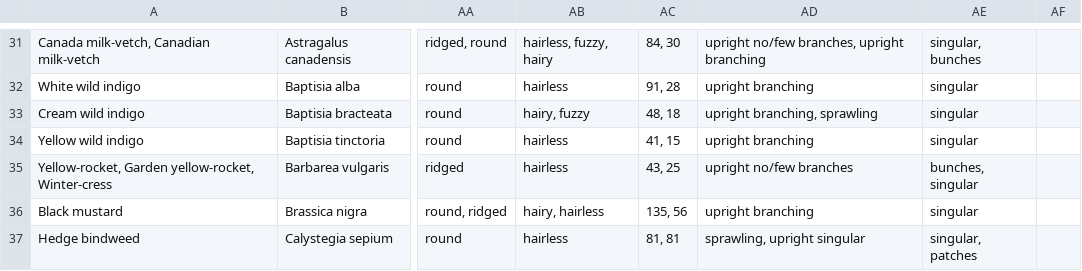
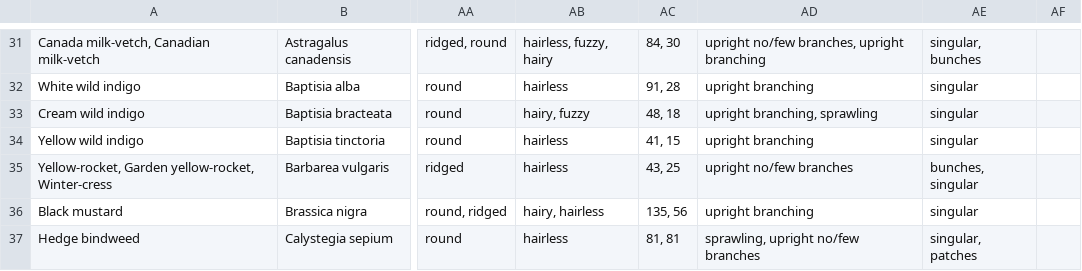
Before and after one commit to fielddaylab/biocore-plant-id-tool, a TSV file: FieldResearchTool/examplePlantData.tsv, drawn as a sheet; only a part is shown, gaps mark what is left out; the diff covers the shown part only; the diff names each change by its address in the sheet, - before the commit and + after, or states it on an @@ line.

Commit message:
Data from seth reads in correctly

```diff
--- a/FieldResearchTool/examplePlantData.tsv
+++ b/FieldResearchTool/examplePlantData.tsv
-AD37: sprawling, upright singular
+AD37: sprawling, upright no/few branches
```
Also changed, not shown: 6 edited cells elsewhere in this file.
